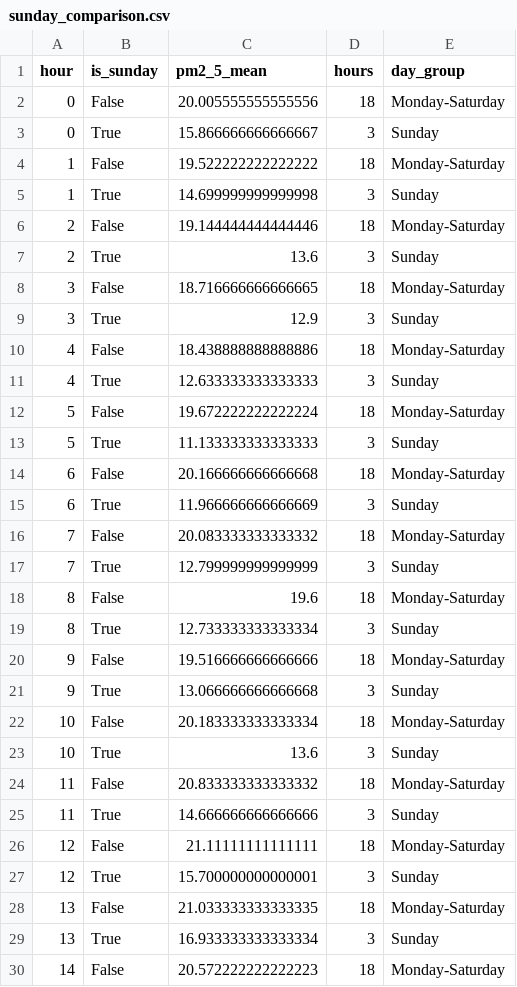
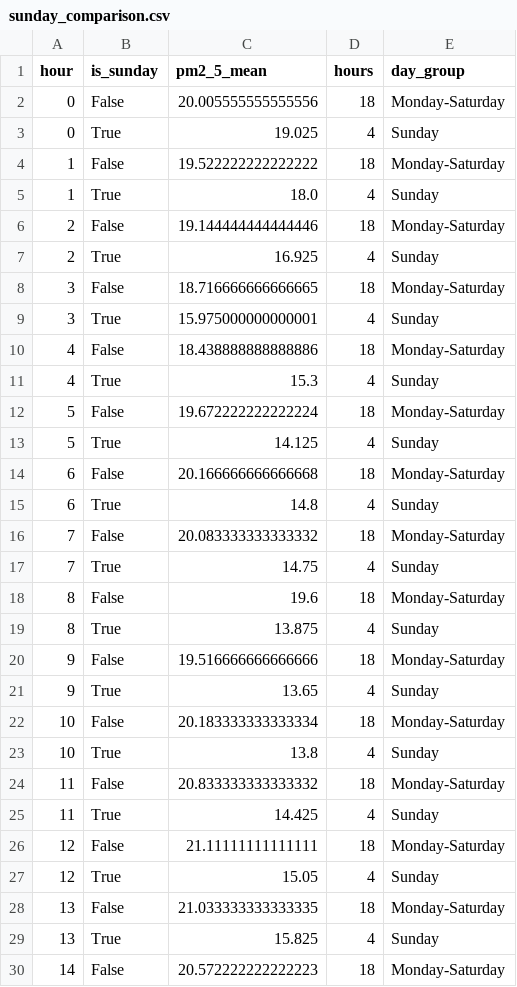
Before and after one commit to Bharathpurvath/advanced-projects, a CSV file: chennai-air-quality-hourly/reports/sunday_comparison.csv, drawn as a sheet; only a part is shown; the diff covers the shown part only.

```diff
--- a/chennai-air-quality-hourly/reports/sunday_comparison.csv
+++ b/chennai-air-quality-hourly/reports/sunday_comparison.csv
@@ -2,29 +2,29 @@ hour,is_sunday,pm2_5_mean,hours,day_group
 0,False,20.005555555555556,18,Monday-Saturday
-0,True,15.866666666666667,3,Sunday
+0,True,19.025,4,Sunday
 1,False,19.522222222222222,18,Monday-Saturday
-1,True,14.699999999999998,3,Sunday
+1,True,18.0,4,Sunday
 2,False,19.144444444444446,18,Monday-Saturday
-2,True,13.6,3,Sunday
+2,True,16.925,4,Sunday
 3,False,18.716666666666665,18,Monday-Saturday
-3,True,12.9,3,Sunday
+3,True,15.975000000000001,4,Sunday
 4,False,18.438888888888886,18,Monday-Saturday
-4,True,12.633333333333333,3,Sunday
+4,True,15.3,4,Sunday
 5,False,19.672222222222224,18,Monday-Saturday
-5,True,11.133333333333333,3,Sunday
+5,True,14.125,4,Sunday
 6,False,20.166666666666668,18,Monday-Saturday
-6,True,11.966666666666669,3,Sunday
+6,True,14.8,4,Sunday
 7,False,20.083333333333332,18,Monday-Saturday
-7,True,12.799999999999999,3,Sunday
+7,True,14.75,4,Sunday
 8,False,19.6,18,Monday-Saturday
-8,True,12.733333333333334,3,Sunday
+8,True,13.875,4,Sunday
 9,False,19.516666666666666,18,Monday-Saturday
-9,True,13.066666666666668,3,Sunday
+9,True,13.65,4,Sunday
 10,False,20.183333333333334,18,Monday-Saturday
-10,True,13.6,3,Sunday
+10,True,13.8,4,Sunday
 11,False,20.833333333333332,18,Monday-Saturday
-11,True,14.666666666666666,3,Sunday
+11,True,14.425,4,Sunday
 12,False,21.11111111111111,18,Monday-Saturday
-12,True,15.700000000000001,3,Sunday
+12,True,15.05,4,Sunday
 13,False,21.033333333333335,18,Monday-Saturday
-13,True,16.933333333333334,3,Sunday
+13,True,15.825,4,Sunday
 14,False,20.572222222222223,18,Monday-Saturday
```
Also changed, not shown: 20 edited cells elsewhere in this file, chennai-air-quality-hourly/data/chennai_hourly.csv, chennai-air-quality-hourly/reports/daily_pm25_and_rain.csv, 5 other files.
